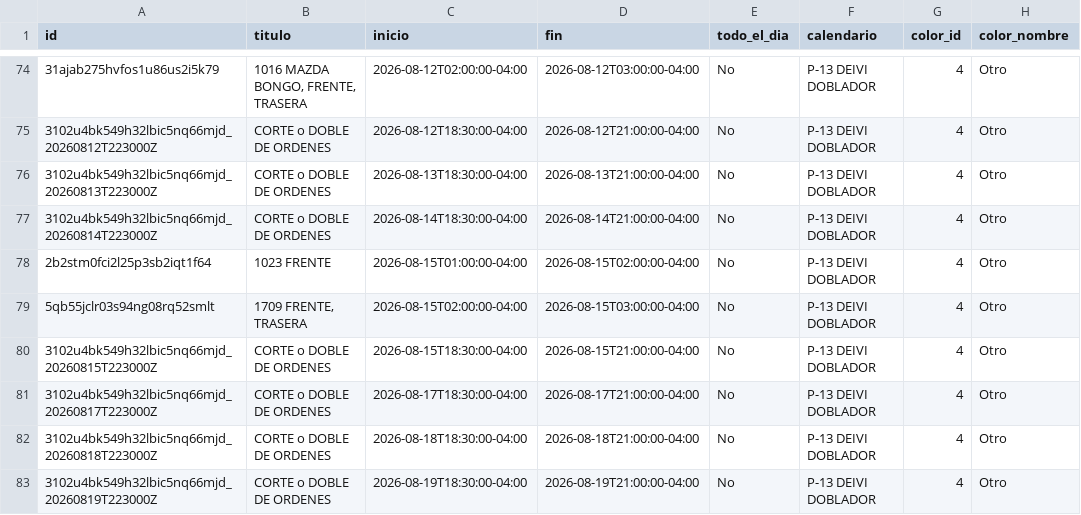
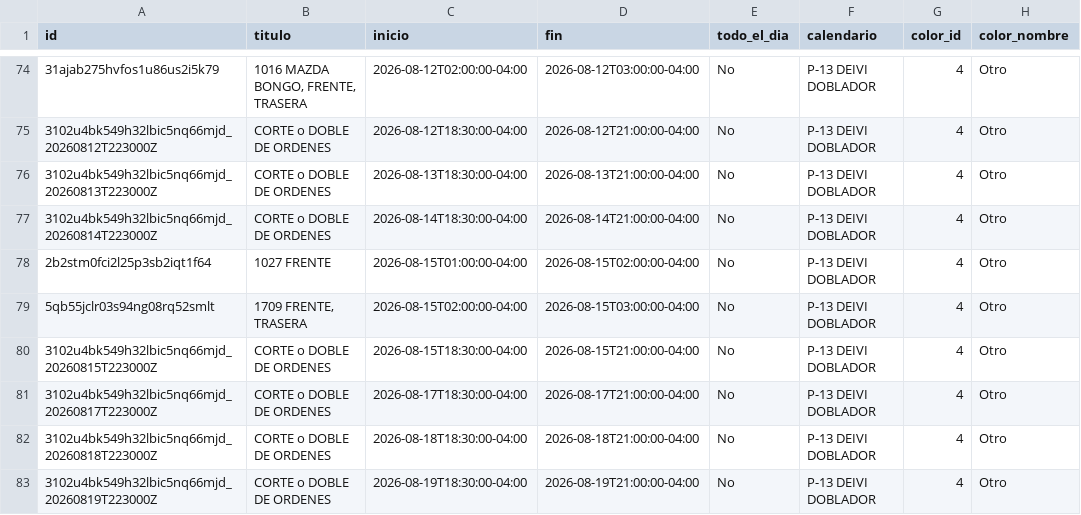
Before and after one commit to Osiris-14/rubio-defensa-ticket, a CSV file: public/data/calendario_armadores/armador_p13_deivi.csv, drawn as a sheet; only a part is shown, gaps mark what is left out; the diff names each change by its address in the sheet, - before the commit and + after, or states it on an @@ line.

```diff
--- a/public/data/calendario_armadores/armador_p13_deivi.csv
+++ b/public/data/calendario_armadores/armador_p13_deivi.csv
-B78 (titulo): 1023 FRENTE
+B78 (titulo): 1027 FRENTE
```
Also changed, not shown: public/data/calendario_armadores/armador_puesto2.csv.
